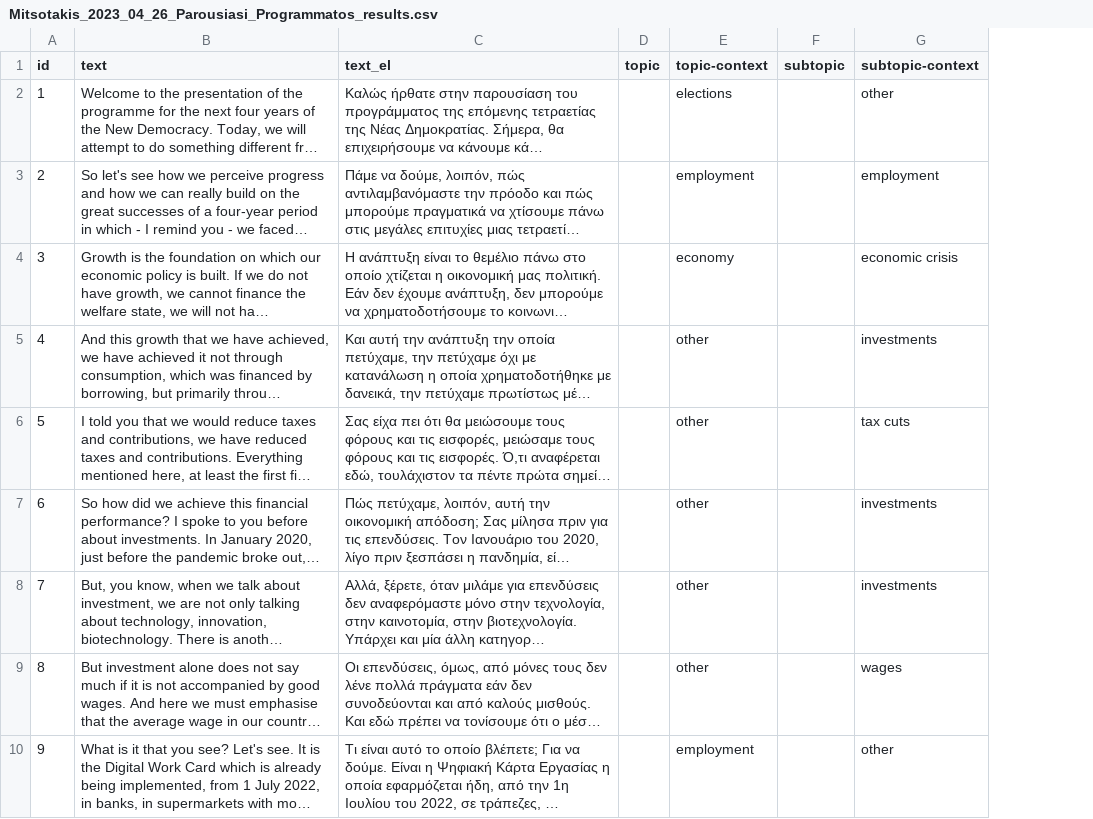
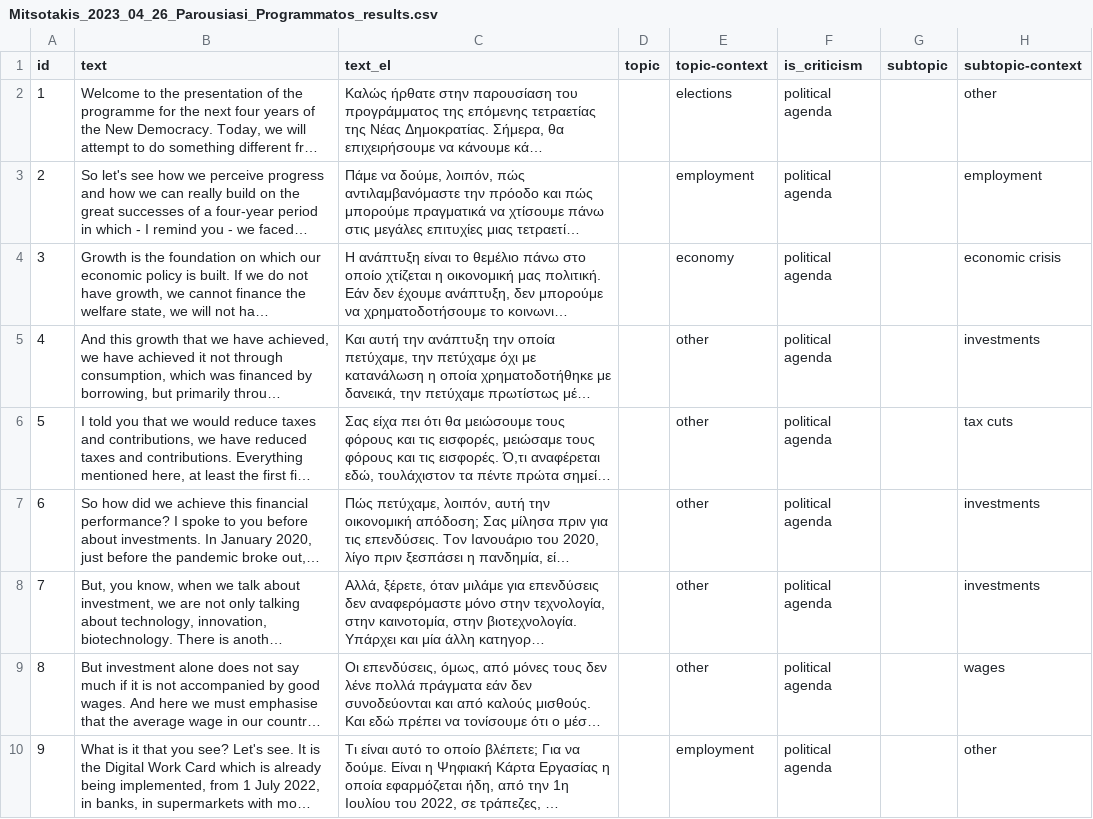
Before and after one commit to Datalab-AUTH/imedd-political-speech-data-test, a CSV file: temp_csv_results/Mitsotakis_2023_04_26_Parousiasi_Programmatos_results.csv, drawn as a sheet; only a part is shown; long unchanged cells end in …; the diff names each change by its address in the sheet, - before the commit and + after, or states it on an @@ line.

Commit message:
added criticism in results

```diff
--- a/temp_csv_results/Mitsotakis_2023_04_26_Parousiasi_Programmatos_results.csv
+++ b/temp_csv_results/Mitsotakis_2023_04_26_Parousiasi_Programmatos_results.csv
+column F (is_criticism), rows 2-10: all political agenda
```
Also changed, not shown: 35 other files.
